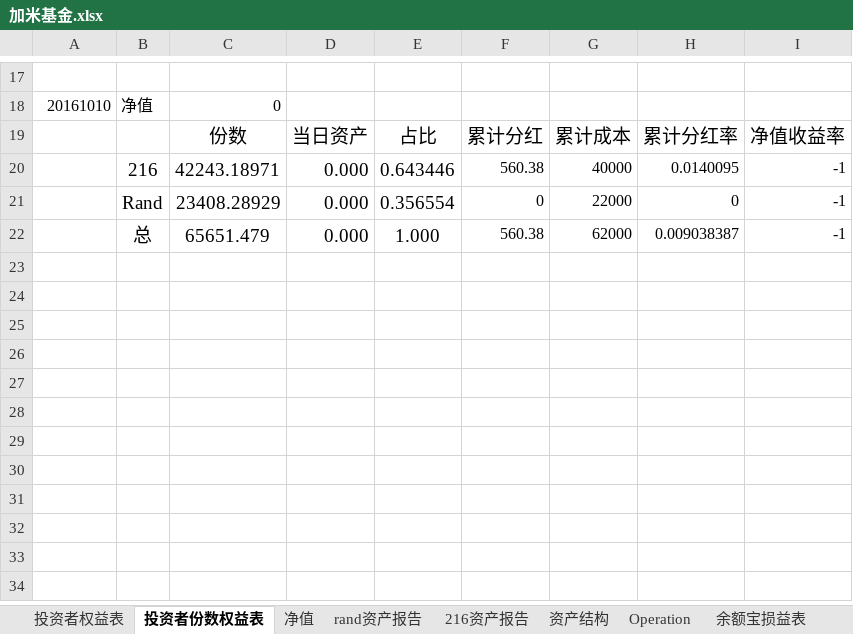
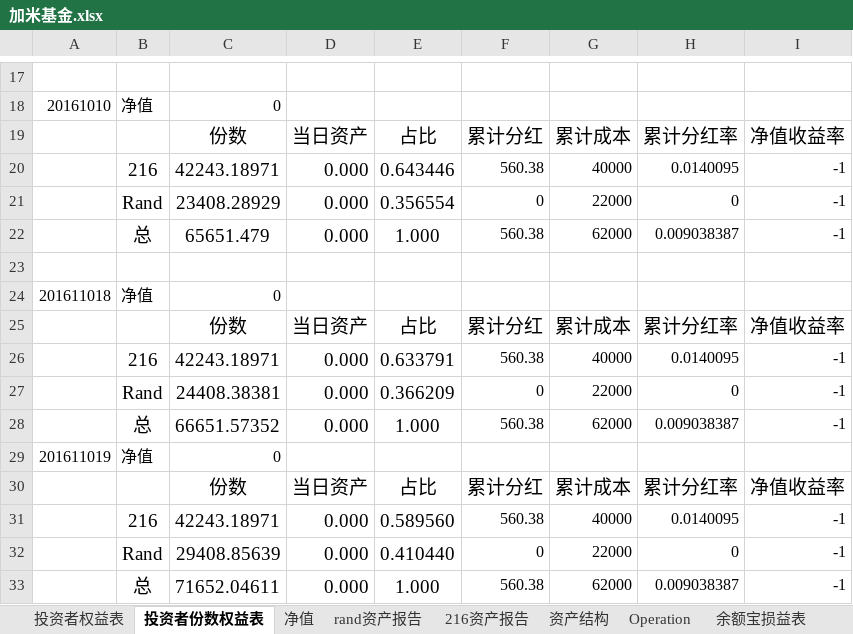
Before and after one commit to randliu/tractionrec, an Excel workbook: 加米基金.xlsx, sheet 投资者份数权益表, drawn as a sheet; only a part is shown, gaps mark what is left out; values as stored, in another font and other column widths than the file's, no borders; the diff names each change by its address in the sheet, - before the commit and + after, or states it on an @@ line.

```diff
--- a/加米基金.xlsx (sheet 投资者份数权益表)
+++ b/加米基金.xlsx (sheet 投资者份数权益表)
+row 23: (empty)
+row 24: 201611018 | 净值 | 0
+row 25:  |  | 份数 | 当日资产 | 占比 | 累计分红 | 累计成本 | 累计分红率 | 净值收益率
+row 26:  | 216 | 42243.18971 | 0.000 | 0.633791 | 560.38 | 40000 | 0.0140095 | -1
+row 27:  | Rand | 24408.38381 | 0.000 | 0.366209 | 0 | 22000 | 0 | -1
+row 28:  | 总 | 66651.57352 | 0.000 | 1.000 | 560.38 | 62000 | 0.009038387 | -1
+row 29: 201611019 | 净值 | 0
+row 30:  |  | 份数 | 当日资产 | 占比 | 累计分红 | 累计成本 | 累计分红率 | 净值收益率
+row 31:  | 216 | 42243.18971 | 0.000 | 0.589560 | 560.38 | 40000 | 0.0140095 | -1
+row 32:  | Rand | 29408.85639 | 0.000 | 0.410440 | 0 | 22000 | 0 | -1
+row 33:  | 总 | 71652.04611 | 0.000 | 1.000 | 560.38 | 62000 | 0.009038387 | -1
```
Also changed, not shown: sheet 216资产报告, sheet 资产结构, sheet 余额宝损益表, sheet rand资产报告, sheet 净值, hidden cells, 记录.xlsx.
